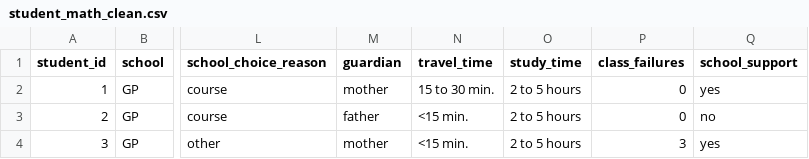
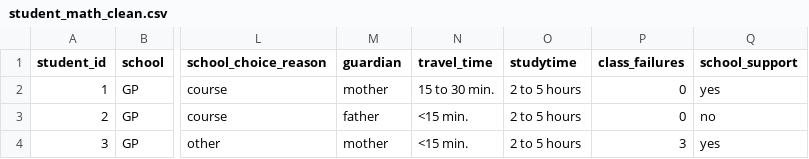
Before and after one commit to Whitleynl/dashboard, a CSV file: data/student_math_clean.csv, drawn as a sheet; only a part is shown, gaps mark what is left out; the diff names each change by its address in the sheet, - before the commit and + after, or states it on an @@ line.

```diff
--- a/data/student_math_clean.csv
+++ b/data/student_math_clean.csv
-O1: study_time
+O1: studytime
```
Also changed, not shown: 4 other files.
